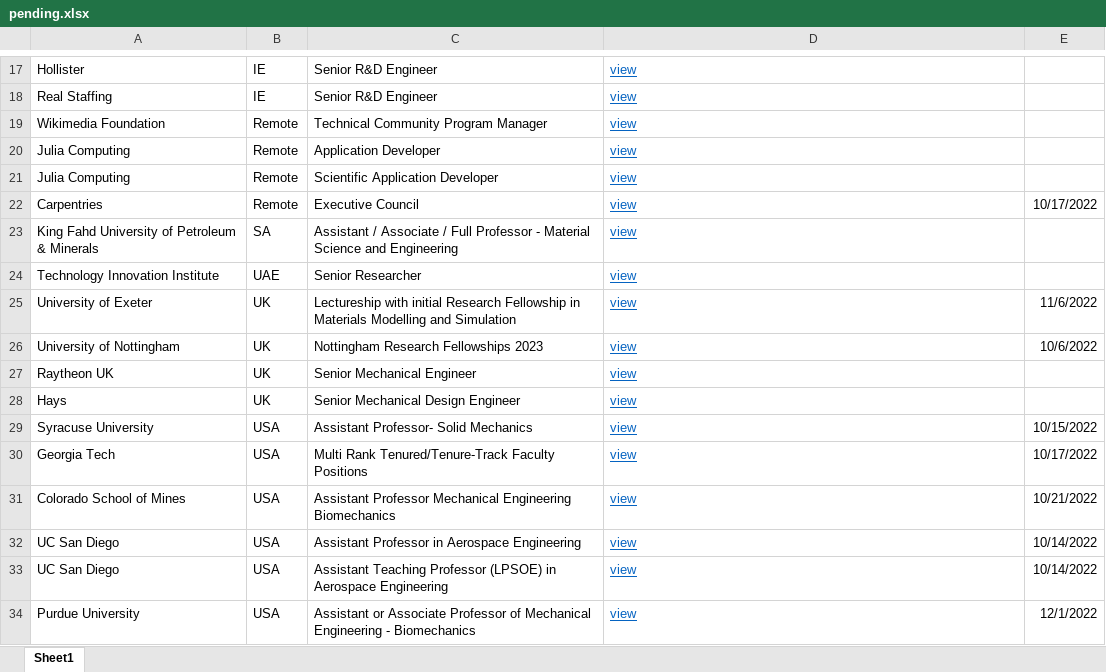
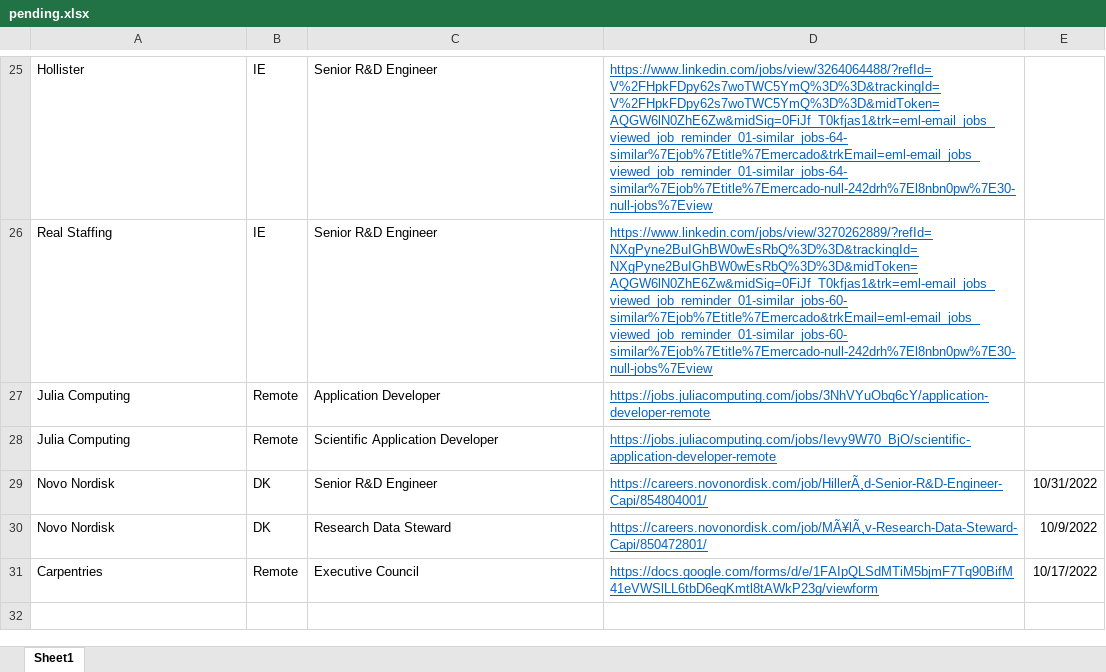
Before and after one commit to LucaDiStasio/profDocs, an Excel workbook: submissions/pending.xlsx, sheet Sheet1, drawn as a sheet; only a part is shown, gaps mark what is left out; values as stored, in another font and other column widths than the file's, no borders; removed rows and columns are numbered as before the commit, all else as after; the diff covers the shown part only; the diff names each change by its address in the sheet, - before the commit and + after, or states it on an @@ line.

```diff
--- a/submissions/pending.xlsx (sheet Sheet1)
+++ b/submissions/pending.xlsx (sheet Sheet1)
-D25: view
+D25: https://www.linkedin.com/jobs/view/3264064488/?refId=V%2FHpkFDpy62s7woTWC5YmQ%3D%3D&trackingId=V%2FHpkFDpy62s7woTWC5YmQ%3D%3D&midToken=AQGW6lN0ZhE6Zw&midSig=0FiJf_T0kfjas1&trk=eml-email_jobs_viewed_job_reminder_01-similar_jobs-64-similar%7Ejob%7Etitle%7Emercado&trkEmail=eml-email_jobs_viewed_job_reminder_01-similar_jobs-64-similar%7Ejob%7Etitle%7Emercado-null-242drh%7El8nbn0pw%7E30-null-jobs%7Eview
-D26: view
+D26: https://www.linkedin.com/jobs/view/3270262889/?refId=NXgPyne2BuIGhBW0wEsRbQ%3D%3D&trackingId=NXgPyne2BuIGhBW0wEsRbQ%3D%3D&midToken=AQGW6lN0ZhE6Zw&midSig=0FiJf_T0kfjas1&trk=eml-email_jobs_viewed_job_reminder_01-similar_jobs-60-similar%7Ejob%7Etitle%7Emercado&trkEmail=eml-email_jobs_viewed_job_reminder_01-similar_jobs-60-similar%7Ejob%7Etitle%7Emercado-null-242drh%7El8nbn0pw%7E30-null-jobs%7Eview
-row 19: Wikimedia Foundation | Remote | Technical Community Program Manager | view
-D27: view
+D27: https://jobs.juliacomputing.com/jobs/3NhVYuObq6cY/application-developer-remote
-D28: view
+D28: https://jobs.juliacomputing.com/jobs/Ievy9W70_BjO/scientific-application-developer-remote
+row 29: Novo Nordisk | DK | Senior R&D Engineer | https://careers.novonordisk.com/job/HillerÃ¸d-Senior-R&D-Engineer-Capi/854804001/ | 10/31/2022
+row 30: Novo Nordisk | DK | Research Data Steward | https://careers.novonordisk.com/job/MÃ¥lÃ¸v-Research-Data-Steward-Capi/850472801/ | 10/9/2022
-D31: view
+D31: https://docs.google.com/forms/d/e/1FAIpQLSdMTiM5bjmF7Tq90BifM41eVWSlLL6tbD6eqKmtl8tAWkP23g/viewform
-row 23: King Fahd University of Petroleum & Minerals | SA | Assistant / Associate / Full Professor - Material Science and Engineering | view
-row 24: Technology Innovation Institute | UAE | Senior Researcher | view
-row 25: University of Exeter | UK | Lectureship with initial Research Fellowship in Materials Modelling and Simulation | view | 11/6/2022
-row 26: University of Nottingham | UK | Nottingham Research Fellowships 2023 | view | 10/6/2022
-row 27: Raytheon UK | UK | Senior Mechanical Engineer | view
-row 28: Hays | UK | Senior Mechanical Design Engineer | view
-row 29: Syracuse University | USA | Assistant Professor- Solid Mechanics | view | 10/15/2022
-row 30: Georgia Tech | USA | Multi Rank Tenured/Tenure-Track Faculty Positions | view | 10/17/2022
-row 31: Colorado School of Mines | USA | Assistant Professor Mechanical Engineering Biomechanics | view | 10/21/2022
-row 32: UC San Diego | USA | Assistant Professor in Aerospace Engineering | view | 10/14/2022
-row 33: UC San Diego | USA | Assistant Teaching Professor (LPSOE) in Aerospace Engineering | view | 10/14/2022
-row 34: Purdue University | USA | Assistant or Associate Professor of Mechanical Engineering - Biomechanics | view | 12/1/2022
```
Also changed, not shown: 17 added rows, 9 removed rows and 7 edited cells elsewhere in this sheet, 19 other files.
